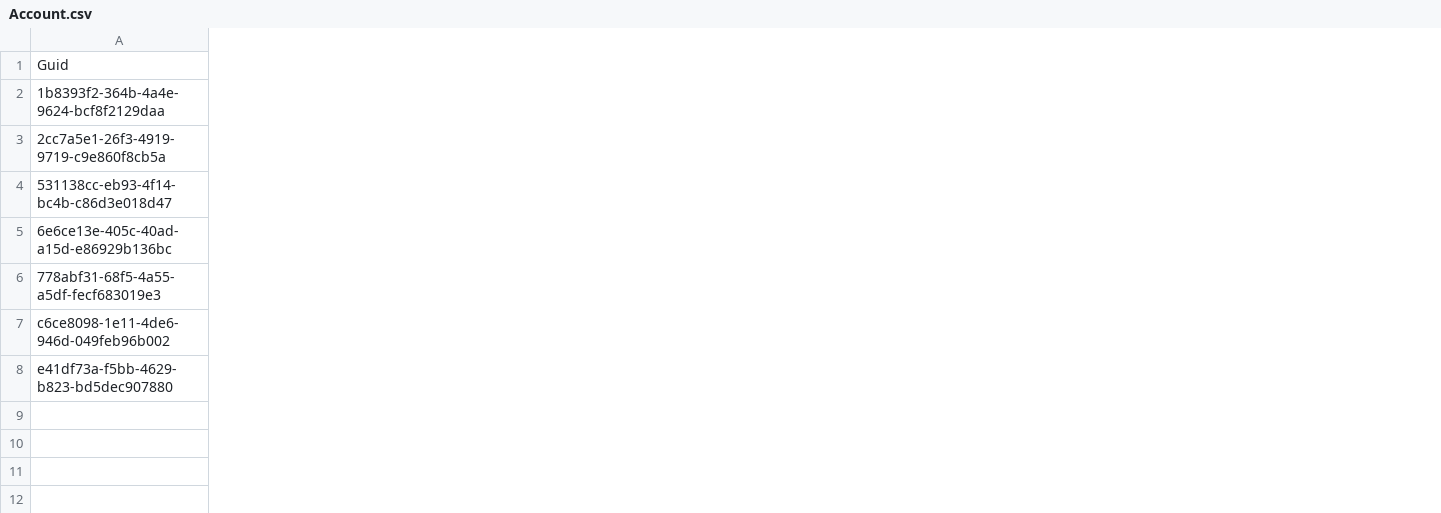
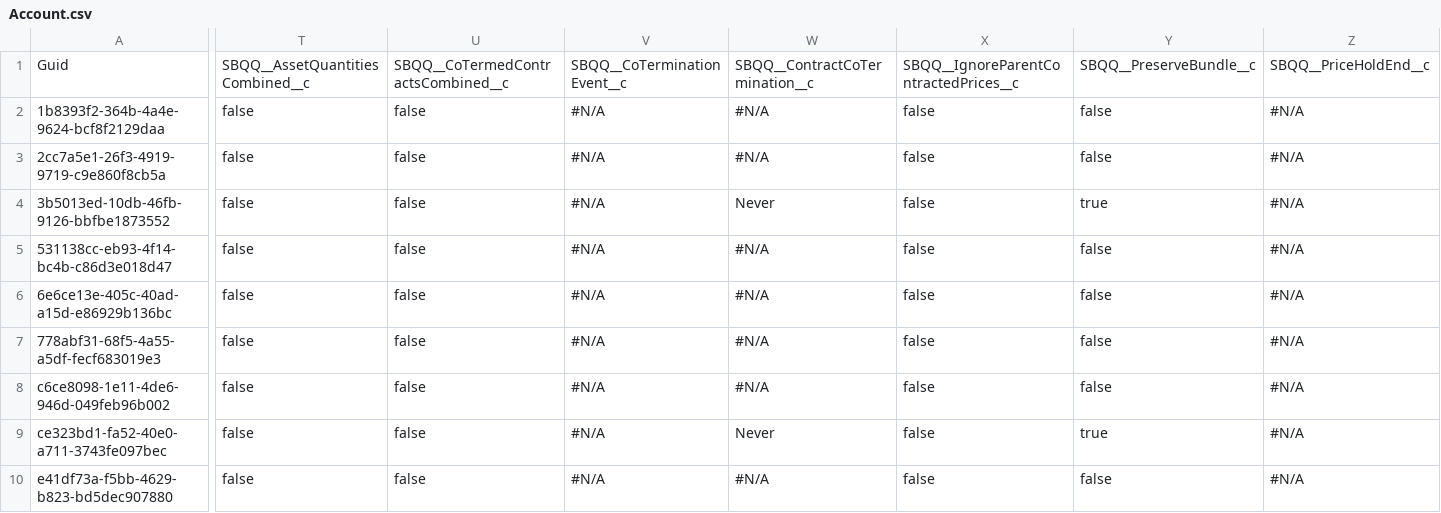
Before and after one commit to Asnafshaikh/Regression-12.12, a CSV file: Account.csv, drawn as a sheet; only a part is shown, gaps mark what is left out; addresses are those after the commit; rows hold the shown columns only; the diff covers the shown part only; the diff names each change by its address in the sheet, - before the commit and + after, or states it on an @@ line.

```diff
--- a/Account.csv
+++ b/Account.csv
+column T, rows 1-3: SBQQ__AssetQuantitiesCombined__c | false | false; rows 5-8: all false; row 10: false
+column U, rows 1-3: SBQQ__CoTermedContractsCombined__c | false | false; rows 5-8: all false; row 10: false
+column V, rows 1-3: SBQQ__CoTerminationEvent__c | #N/A | #N/A; rows 5-8: all #N/A; row 10: #N/A
+column W, rows 1-3: SBQQ__ContractCoTermination__c | #N/A | #N/A; rows 5-8: all #N/A; row 10: #N/A
+column X, rows 1-3: SBQQ__IgnoreParentContractedPrices__c | false | false; rows 5-8: all false; row 10: false
+column Y, rows 1-3: SBQQ__PreserveBundle__c | false | false; rows 5-8: all false; row 10: false
+column Z, rows 1-3: SBQQ__PriceHoldEnd__c | #N/A | #N/A; rows 5-8: all #N/A; row 10: #N/A
+row 4: 3b5013ed-10db-46fb-9126-bbfbe1873552 | false | false | #N/A | Never | false | true | #N/A
+row 9: ce323bd1-fa52-40e0-a711-3743fe097bec | false | false | #N/A | Never | false | true | #N/A
```
Also changed, not shown: 3 added columns and 23 edited cells elsewhere in this file.
